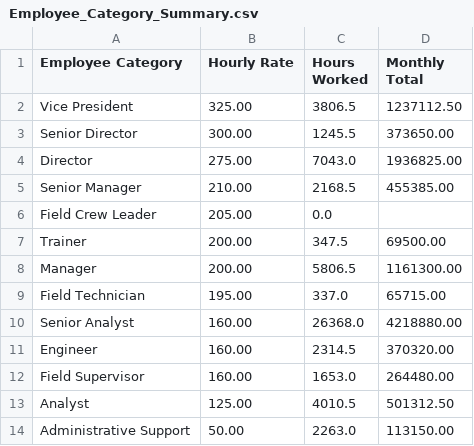
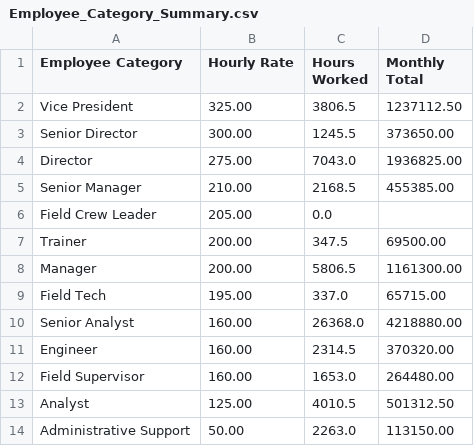
Before and after one commit to sacundim/Datos_LUMA, a CSV file: datos/2021-05/Employee_Category_Summary.csv, drawn as a sheet.

Commit message:
Renombrar una categoría en `Employee_Category_Summary` para que el join funcione con `Summary_of_Hours_by_HOC_Item`.

```diff
--- a/datos/2021-05/Employee_Category_Summary.csv
+++ b/datos/2021-05/Employee_Category_Summary.csv
@@ -8,3 +8,3 @@ Trainer,200.00,347.5,69500.00
 Manager,200.00,5806.5,1161300.00
-Field Technician,195.00,337.0,65715.00
+Field Tech,195.00,337.0,65715.00
 Senior Analyst,160.00,26368.0,4218880.00
```
